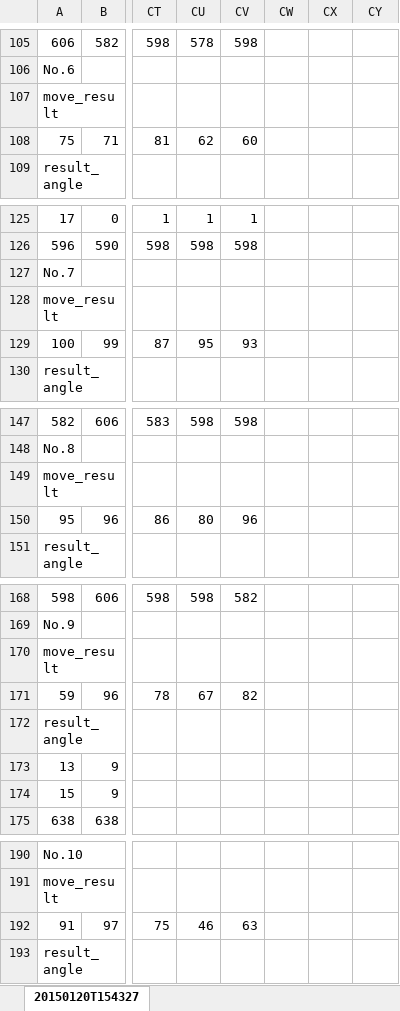
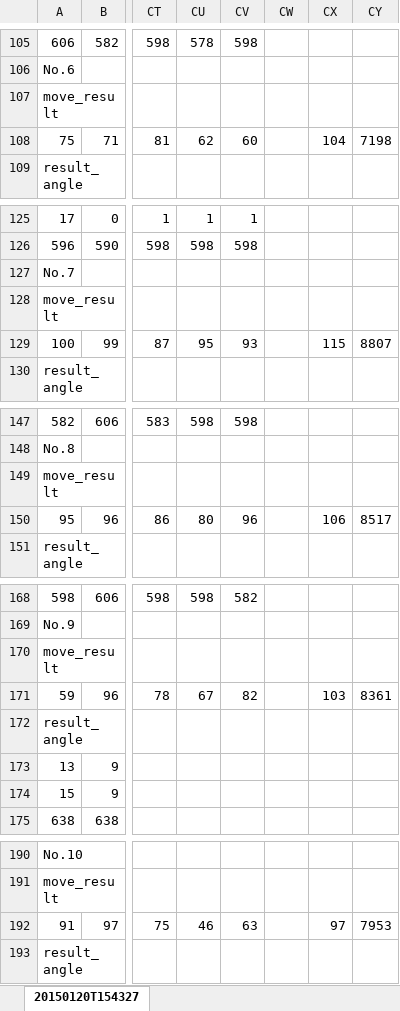
Before and after one commit to open-rdc/One_Legged_Robot, an Excel workbook: genetic_algorithm/five_parameters/log/gene100_20150120.xlsx, sheet 20150120T154327, drawn as a sheet; only a part is shown, gaps mark what is left out; values as stored, in another font and other column widths than the file's, no borders; charts and pictures not drawn; the diff covers the shown part only; the diff names each change by its address in the sheet, - before the commit and + after, or states it on an @@ line.

```diff
--- a/genetic_algorithm/five_parameters/log/gene100_20150120.xlsx (sheet 20150120T154327)
+++ b/genetic_algorithm/five_parameters/log/gene100_20150120.xlsx (sheet 20150120T154327)
-CX108: (empty)
+CX108: 104
-CY108: (empty)
+CY108: 7198
-CX129: (empty)
+CX129: 115
-CY129: (empty)
+CY129: 8807
-CX150: (empty)
+CX150: 106
-CY150: (empty)
+CY150: 8517
-CX171: (empty)
+CX171: 103
-CY171: (empty)
+CY171: 8361
-CX192: (empty)
+CX192: 97
-CY192: (empty)
+CY192: 7953
```
Also changed, not shown: 12 edited cells elsewhere in this sheet, charts or pictures.
